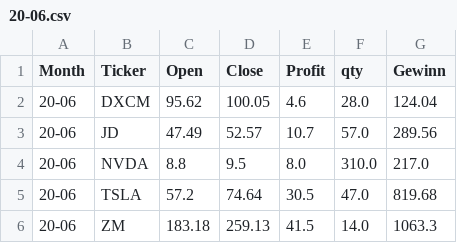
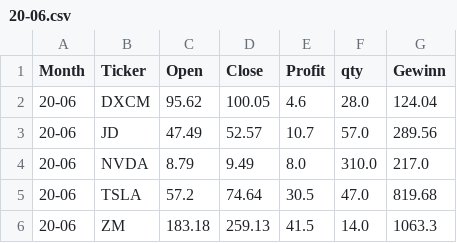
Before and after one commit to fxhuhn/monthly_trader_ndx, a CSV file: data/trades/20-06.csv, drawn as a sheet.

```diff
--- a/data/trades/20-06.csv
+++ b/data/trades/20-06.csv
@@ -3,3 +3,3 @@ Month,Ticker,Open,Close,Profit,qty,Gewinn
 20-06,JD,47.49,52.57,10.7,57.0,289.56
-20-06,NVDA,8.8,9.5,8.0,310.0,217.0
+20-06,NVDA,8.79,9.49,8.0,310.0,217.0
 20-06,TSLA,57.2,74.64,30.5,47.0,819.68
```
Also changed, not shown: data/depot.csv, data/trades/23-04.csv, 35 other files.
